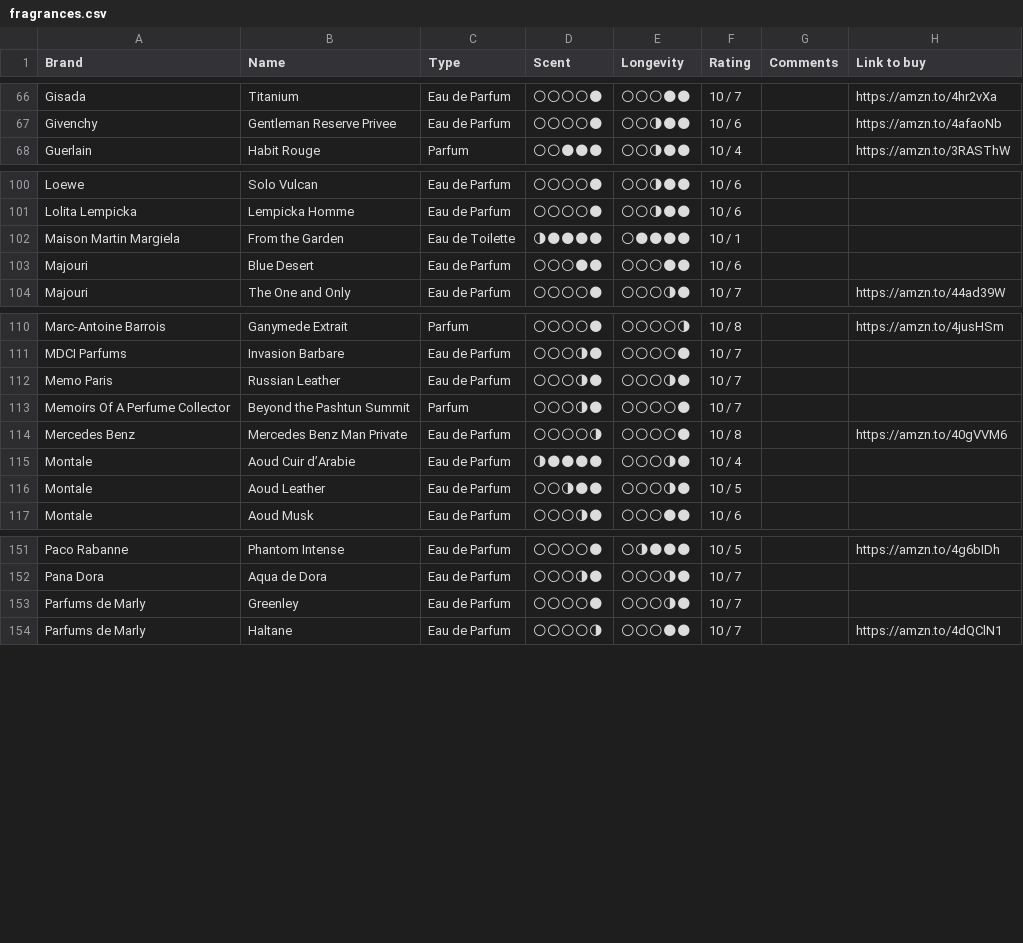
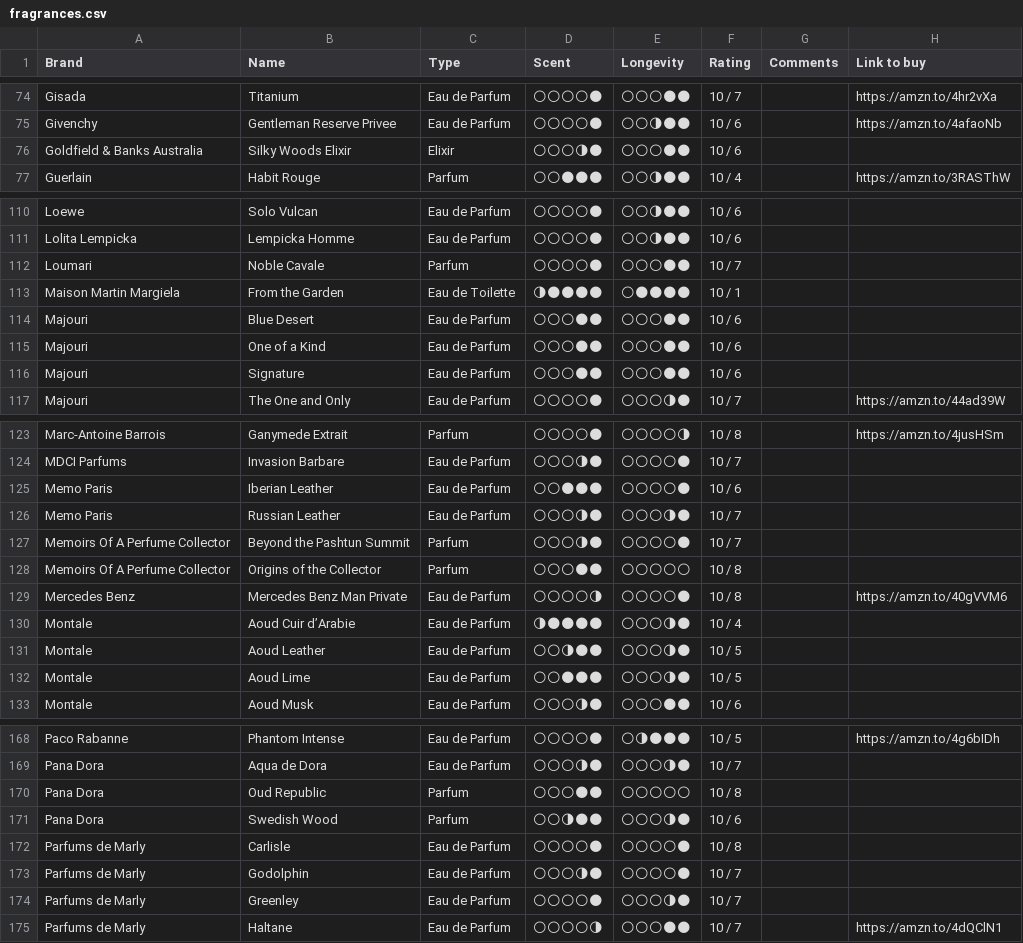
Before and after one commit to vikdean/bombote_com, a CSV file: fragrances.csv, drawn as a sheet; only a part is shown, gaps mark what is left out; the diff covers the shown part only; the diff names each change by its address in the sheet, - before the commit and + after, or states it on an @@ line.

```diff
--- a/fragrances.csv
+++ b/fragrances.csv
+row 76: Goldfield & Banks Australia | Silky Woods Elixir | Elixir | 🌕🌕🌕🌗🌑 | 🌕🌕🌕🌑🌑 | 10 / 6
+row 112: Loumari | Noble Cavale | Parfum | 🌕🌕🌕🌕🌑 | 🌕🌕🌕🌑🌑 | 10 / 7
+row 115: Majouri | One of a Kind | Eau de Parfum | 🌕🌕🌕🌑🌑 | 🌕🌕🌕🌑🌑 | 10 / 6
+row 116: Majouri | Signature | Eau de Parfum | 🌕🌕🌕🌑🌑 | 🌕🌕🌕🌑🌑 | 10 / 6
+row 125: Memo Paris | Iberian Leather | Eau de Parfum | 🌕🌕🌑🌑🌑 | 🌕🌕🌕🌕🌑 | 10 / 6
+row 128: Memoirs Of A Perfume Collector | Origins of the Collector | Parfum | 🌕🌕🌕🌑🌑 | 🌕🌕🌕🌕🌕 | 10 / 8
+row 132: Montale | Aoud Lime | Eau de Parfum | 🌕🌕🌑🌑🌑 | 🌕🌕🌕🌗🌑 | 10 / 5
+row 170: Pana Dora | Oud Republic | Parfum | 🌕🌕🌕🌑🌑 | 🌕🌕🌕🌕🌕 | 10 / 8
+row 171: Pana Dora | Swedish Wood | Parfum | 🌕🌕🌗🌑🌑 | 🌕🌕🌕🌗🌑 | 10 / 6
+row 172: Parfums de Marly | Carlisle | Eau de Parfum | 🌕🌕🌕🌕🌑 | 🌕🌕🌕🌕🌑 | 10 / 8
+row 173: Parfums de Marly | Godolphin | Eau de Parfum | 🌕🌕🌕🌗🌑 | 🌕🌕🌕🌕🌑 | 10 / 7
```
Also changed, not shown: 11 added rows elsewhere in this file, 1 other file.
